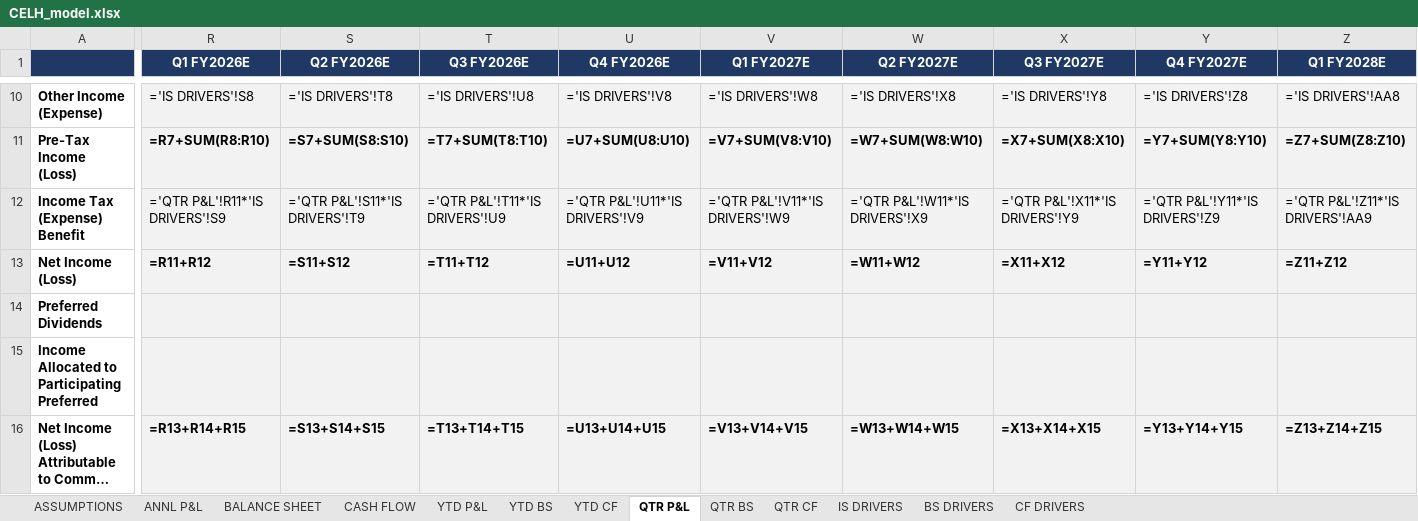
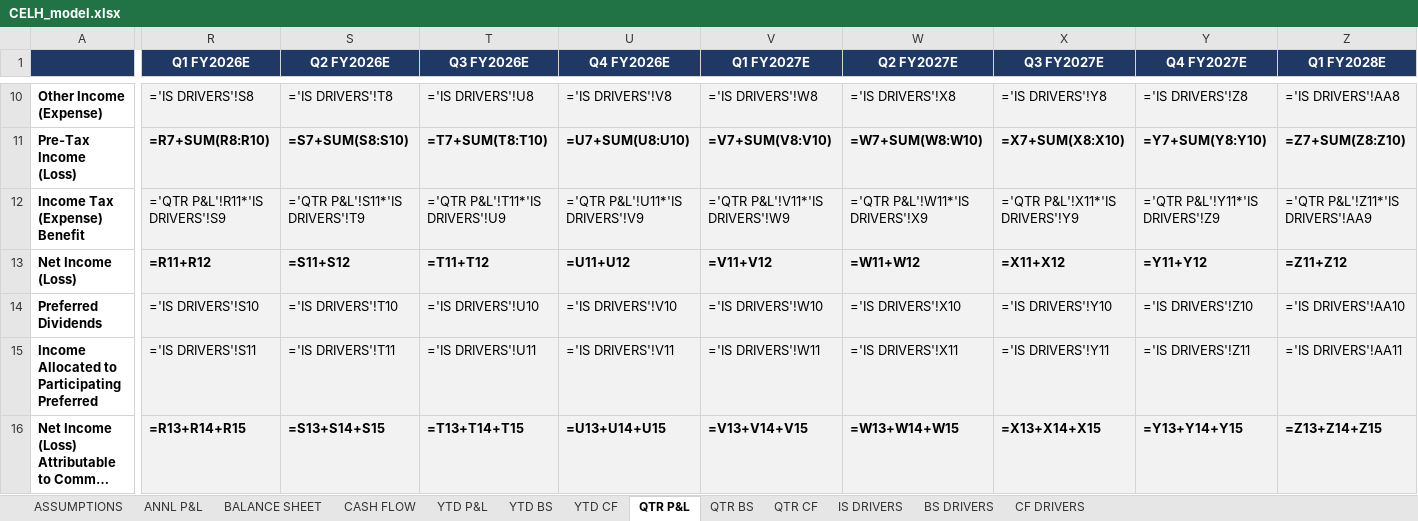
Before and after one commit to grodino12/grodino_brain, an Excel workbook: Knowledge/Model Outputs/CELH/CELH_model.xlsx, sheet QTR P&L, drawn as a sheet; only a part is shown, gaps mark what is left out; long unchanged cells end in …; values as stored, in another font and other column widths than the file's, no borders; formulas without a stored value are shown as written; the diff covers the shown part only; the diff names each change by its address in the sheet, - before the commit and + after, or states it on an @@ line.

```diff
--- a/Knowledge/Model Outputs/CELH/CELH_model.xlsx (sheet QTR P&L)
+++ b/Knowledge/Model Outputs/CELH/CELH_model.xlsx (sheet QTR P&L)
-R14 (Q1 FY2026E): (empty)
+R14 (Q1 FY2026E): ='IS DRIVERS'!S10
-S14 (Q2 FY2026E): (empty)
+S14 (Q2 FY2026E): ='IS DRIVERS'!T10
-T14 (Q3 FY2026E): (empty)
+T14 (Q3 FY2026E): ='IS DRIVERS'!U10
-U14 (Q4 FY2026E): (empty)
+U14 (Q4 FY2026E): ='IS DRIVERS'!V10
-V14 (Q1 FY2027E): (empty)
+V14 (Q1 FY2027E): ='IS DRIVERS'!W10
-W14 (Q2 FY2027E): (empty)
+W14 (Q2 FY2027E): ='IS DRIVERS'!X10
-X14 (Q3 FY2027E): (empty)
+X14 (Q3 FY2027E): ='IS DRIVERS'!Y10
-Y14 (Q4 FY2027E): (empty)
+Y14 (Q4 FY2027E): ='IS DRIVERS'!Z10
-Z14 (Q1 FY2028E): (empty)
+Z14 (Q1 FY2028E): ='IS DRIVERS'!AA10
-R15 (Q1 FY2026E): (empty)
+R15 (Q1 FY2026E): ='IS DRIVERS'!S11
-S15 (Q2 FY2026E): (empty)
+S15 (Q2 FY2026E): ='IS DRIVERS'!T11
-T15 (Q3 FY2026E): (empty)
+T15 (Q3 FY2026E): ='IS DRIVERS'!U11
-U15 (Q4 FY2026E): (empty)
+U15 (Q4 FY2026E): ='IS DRIVERS'!V11
-V15 (Q1 FY2027E): (empty)
+V15 (Q1 FY2027E): ='IS DRIVERS'!W11
-W15 (Q2 FY2027E): (empty)
+W15 (Q2 FY2027E): ='IS DRIVERS'!X11
-X15 (Q3 FY2027E): (empty)
+X15 (Q3 FY2027E): ='IS DRIVERS'!Y11
-Y15 (Q4 FY2027E): (empty)
+Y15 (Q4 FY2027E): ='IS DRIVERS'!Z11
-Z15 (Q1 FY2028E): (empty)
+Z15 (Q1 FY2028E): ='IS DRIVERS'!AA11
```
Also changed, not shown: 22 edited cells elsewhere in this sheet, sheet IS DRIVERS, 2 other files.
